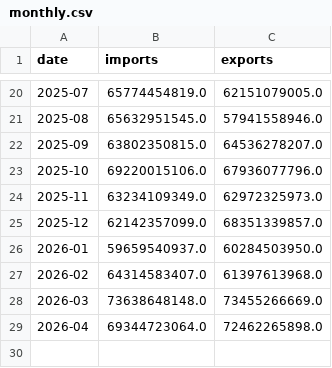
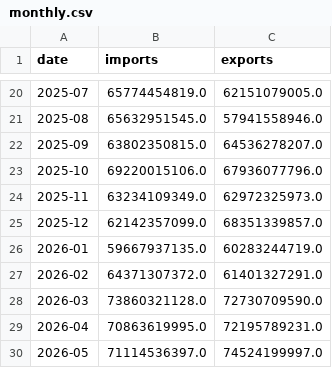
Before and after one commit to WilgnerCH/canada-trade-analytics, a CSV file: data_csv/monthly.csv, drawn as a sheet; only a part is shown, gaps mark what is left out.

```diff
--- a/data_csv/monthly.csv
+++ b/data_csv/monthly.csv
@@ -25,5 +25,6 @@ date,imports,exports
 2025-12,62142357099.0,68351339857.0
-2026-01,59659540937.0,60284503950.0
-2026-02,64314583407.0,61397613968.0
-2026-03,73638648148.0,73455266669.0
-2026-04,69344723064.0,72462265898.0
+2026-01,59667937135.0,60283244719.0
+2026-02,64371307372.0,61401327291.0
+2026-03,73860321128.0,72730709590.0
+2026-04,70863619995.0,72195789231.0
+2026-05,71114536397.0,74524199997.0
```
Also changed, not shown: data_csv/countries.csv, data_csv/products.csv, 6 other files.
